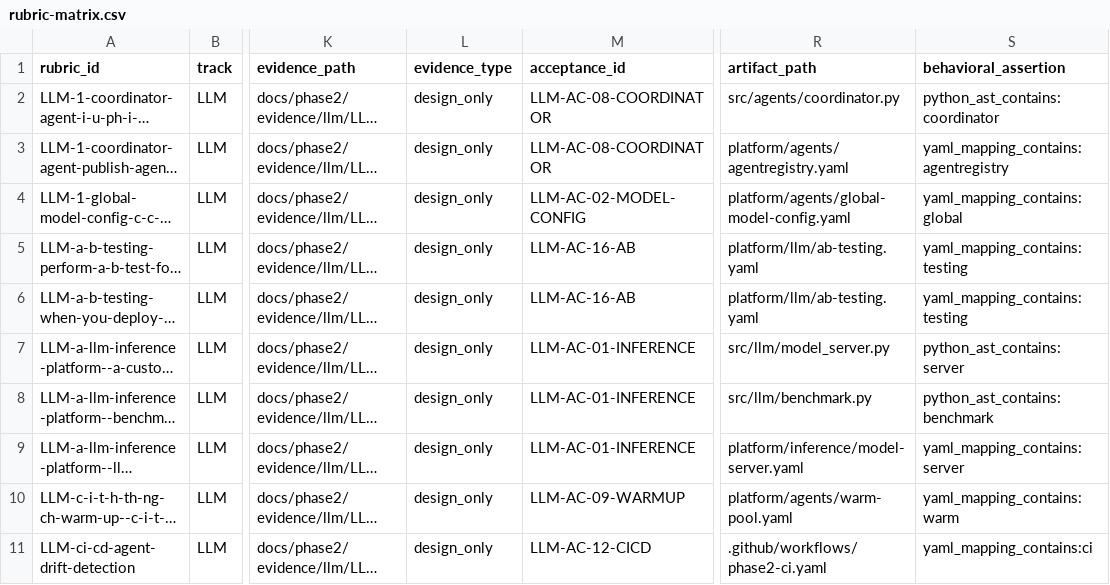
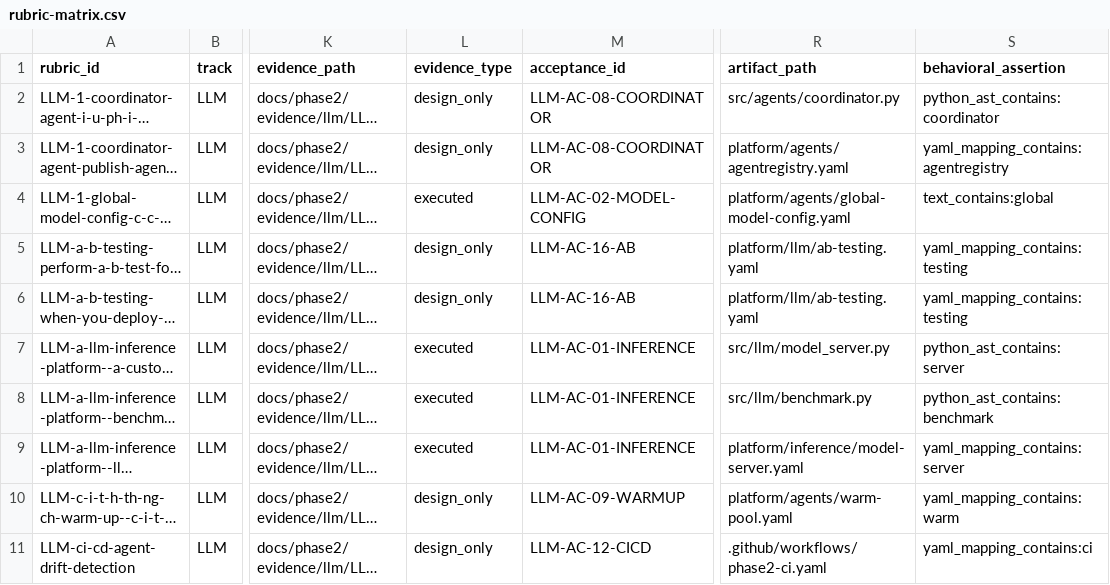
Before and after one commit to emanhthangngot/Financial-Distress-Data, a CSV file: docs/phase2/rubric-matrix.csv, drawn as a sheet; only a part is shown, gaps mark what is left out; long unchanged cells end in …; the diff names each change by its address in the sheet, - before the commit and + after, or states it on an @@ line.

Commit message:
feat(phase2): close phase-2, all 4 inference-platform rows executed
- InferenceService deploy, custom model server, benchmark+optimize,
  and global model config rows flipped to executed with real evidence
- llama.cpp CPU chat model server live behind agentgateway, PVC-backed
  weights, real before/after quantization benchmark (Q8_0 -> Q4_K_M):
  TTFT -14%, inter-token latency -24%, throughput +23%
- 21/100 LLM points now executed (was 17)

```diff
--- a/docs/phase2/rubric-matrix.csv
+++ b/docs/phase2/rubric-matrix.csv
-L4 (evidence_type): design_only
+L4 (evidence_type): executed
-S4 (behavioral_assertion): yaml_mapping_contains:global
+S4 (behavioral_assertion): text_contains:global
-L7:L9 (evidence_type): design_only
+L7:L9 (evidence_type): executed
```
Also changed, not shown: 6 other files.
